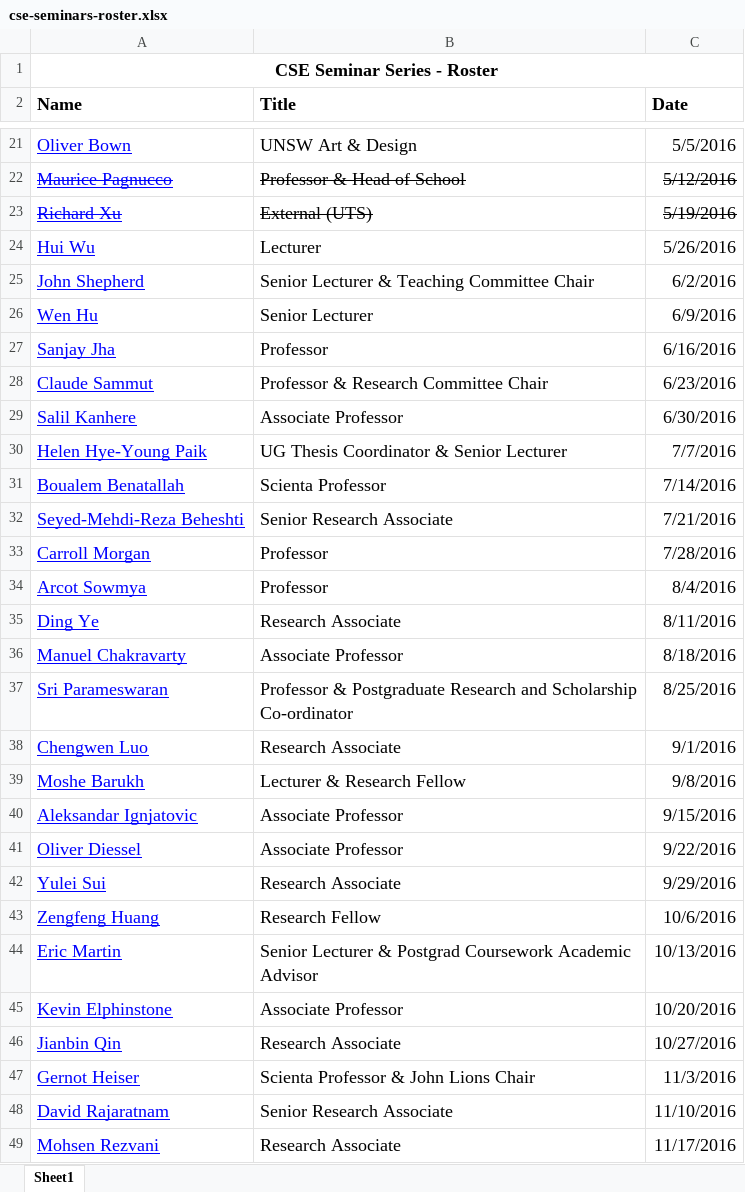
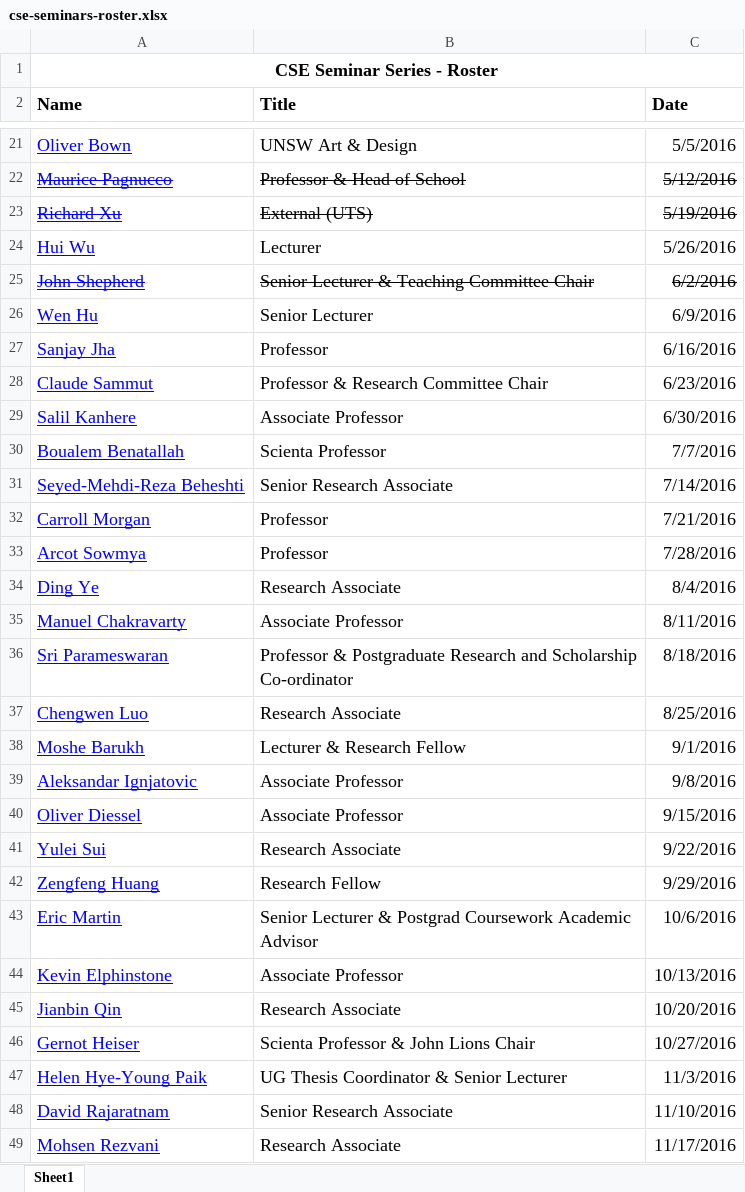
Before and after one commit to w-tingting/ebonilla.github.io, an Excel workbook: cse-seminars/cse-seminars-roster.xlsx, sheet Sheet1, drawn as a sheet; only a part is shown, gaps mark what is left out; values as stored, in another font and other column widths than the file's, no borders; removed rows and columns are numbered as before the commit, all else as after; the diff names each change by its address in the sheet, - before the commit and + after, or states it on an @@ line.

```diff
--- a/cse-seminars/cse-seminars-roster.xlsx (sheet Sheet1)
+++ b/cse-seminars/cse-seminars-roster.xlsx (sheet Sheet1)
-A25:C25 strikethrough: off
+A25:C25 strikethrough: on
-row 30: Helen Hye-Young Paik | UG Thesis Coordinator & Senior Lecturer | 7/7/2016
-C30 (Date): 7/14/2016
+C30 (Date): 7/7/2016
-C31 (Date): 7/21/2016
+C31 (Date): 7/14/2016
-C32 (Date): 7/28/2016
+C32 (Date): 7/21/2016
-C33 (Date): 8/4/2016
+C33 (Date): 7/28/2016
-C34 (Date): 8/11/2016
+C34 (Date): 8/4/2016
-C35 (Date): 8/18/2016
+C35 (Date): 8/11/2016
-C36 (Date): 8/25/2016
+C36 (Date): 8/18/2016
-C37 (Date): 9/1/2016
+C37 (Date): 8/25/2016
-C38 (Date): 9/8/2016
+C38 (Date): 9/1/2016
-C39 (Date): 9/15/2016
+C39 (Date): 9/8/2016
-C40 (Date): 9/22/2016
+C40 (Date): 9/15/2016
-C41 (Date): 9/29/2016
+C41 (Date): 9/22/2016
-C42 (Date): 10/6/2016
+C42 (Date): 9/29/2016
-C43 (Date): 10/13/2016
+C43 (Date): 10/6/2016
-C44 (Date): 10/20/2016
+C44 (Date): 10/13/2016
-C45 (Date): 10/27/2016
+C45 (Date): 10/20/2016
-C46 (Date): 11/3/2016
+C46 (Date): 10/27/2016
+row 47: Helen Hye-Young Paik | UG Thesis Coordinator & Senior Lecturer | 11/3/2016
```
Also changed, not shown: 1 other file.
